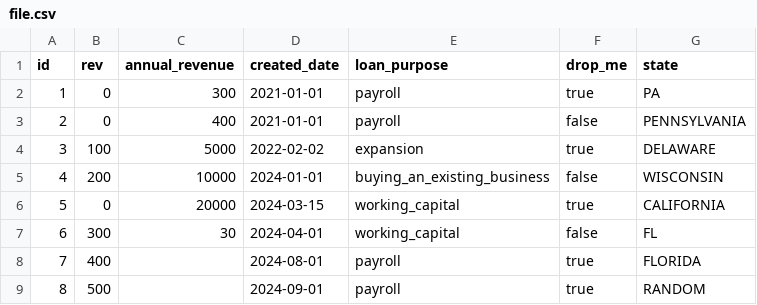
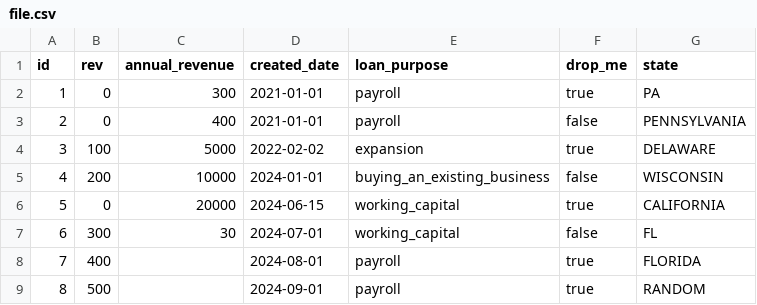
Before and after one commit to brettshollenberger/easy_ml, a CSV file: spec/internal/app/data/file.csv, drawn as a sheet.

```diff
--- a/spec/internal/app/data/file.csv
+++ b/spec/internal/app/data/file.csv
@@ -5,4 +5,4 @@ id,rev,annual_revenue,created_date,loan_purpose,drop_me,state
 4,200,10000,2024-01-01,buying_an_existing_business,false,WISCONSIN
-5,0,20000,2024-03-15,working_capital,true,CALIFORNIA
-6,300,30,2024-04-01,working_capital,false,FL
+5,0,20000,2024-06-15,working_capital,true,CALIFORNIA
+6,300,30,2024-07-01,working_capital,false,FL
 7,400,,2024-08-01,payroll,true,FLORIDA
```
Also changed, not shown: spec/lib/easy_ml/data/dataset/data/files/raw/file.csv, 11 other files.
